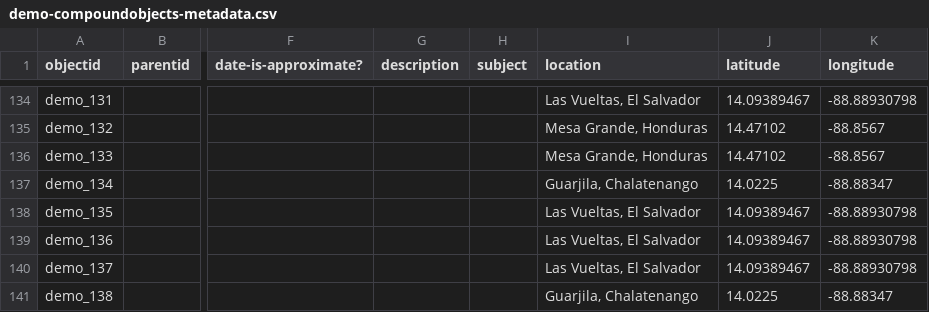
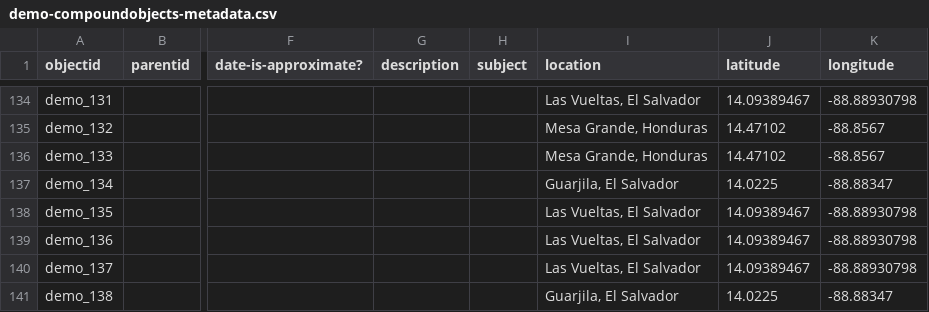
Before and after one commit to musicsurvmem-es/surv-mem-es-sa_draft, a CSV file: _data/demo-compoundobjects-metadata.csv, drawn as a sheet; only a part is shown, gaps mark what is left out; the diff names each change by its address in the sheet, - before the commit and + after, or states it on an @@ line.

Commit message:
guarjila es

```diff
--- a/_data/demo-compoundobjects-metadata.csv
+++ b/_data/demo-compoundobjects-metadata.csv
-I137 (location): Guarjila, Chalatenango
+I137 (location): Guarjila, El Salvador
-I141 (location): Guarjila, Chalatenango
+I141 (location): Guarjila, El Salvador
```
